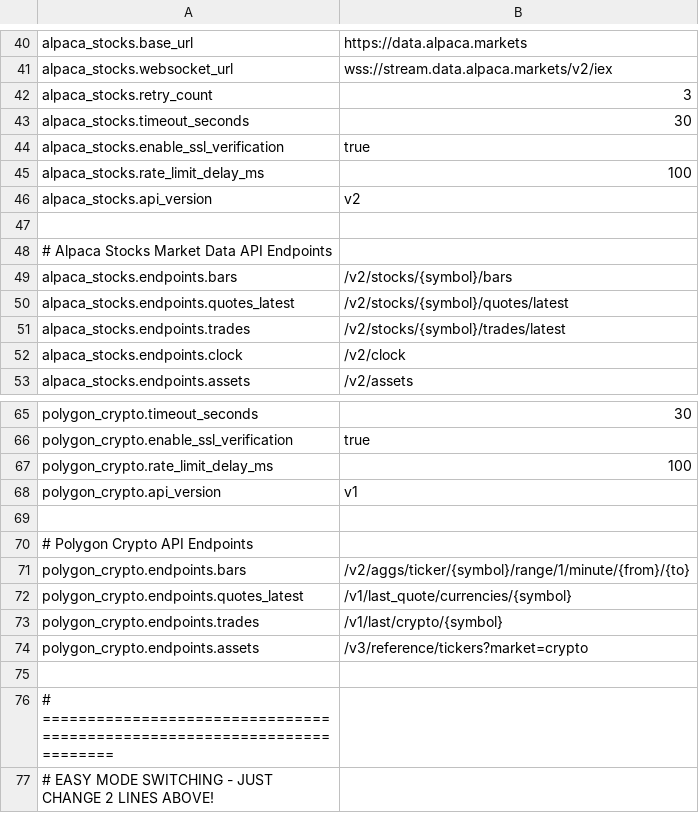
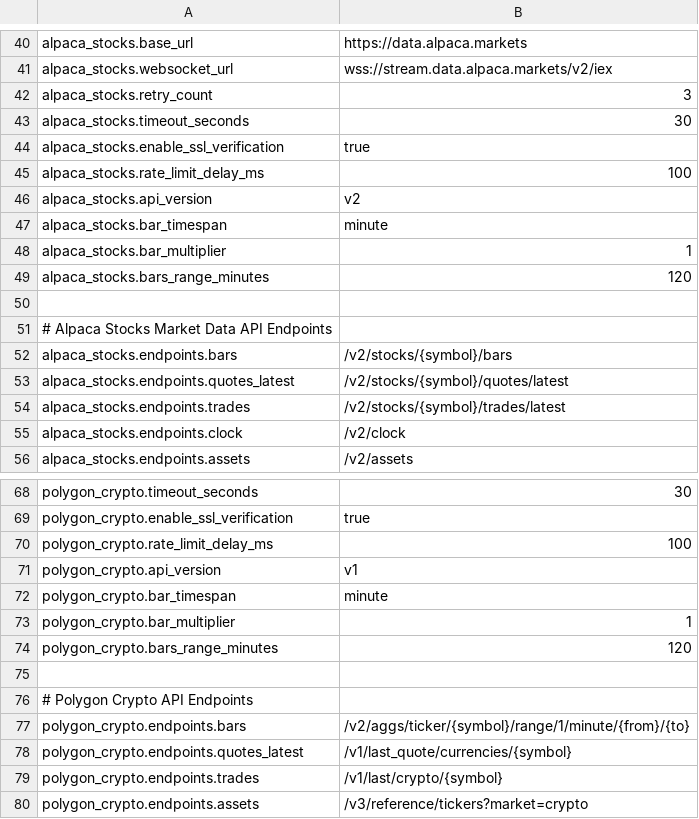
Before and after one commit to NicholasAntoniadesEngineer/alpaca_trader, a CSV file: config/api_endpoints_config.csv, drawn as a sheet; only a part is shown, gaps mark what is left out; the shorter side is filled out with more unchanged rows; the diff names each change by its address in the sheet, - before the commit and + after, or states it on an @@ line.

```diff
--- a/config/api_endpoints_config.csv
+++ b/config/api_endpoints_config.csv
+row 47: alpaca_stocks.bar_timespan | minute
+row 48: alpaca_stocks.bar_multiplier | 1
+row 49: alpaca_stocks.bars_range_minutes | 120
+row 72: polygon_crypto.bar_timespan | minute
+row 73: polygon_crypto.bar_multiplier | 1
+row 74: polygon_crypto.bars_range_minutes | 120
```
Also changed, not shown: 32 other files.
